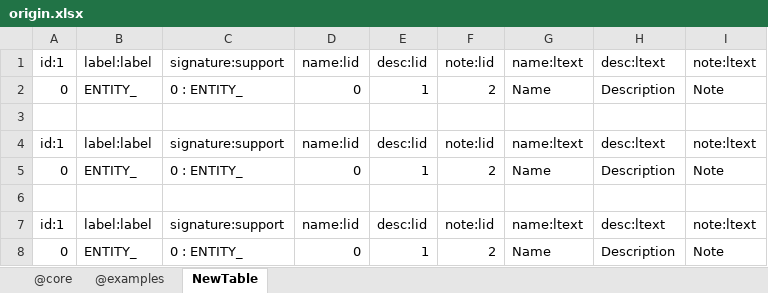
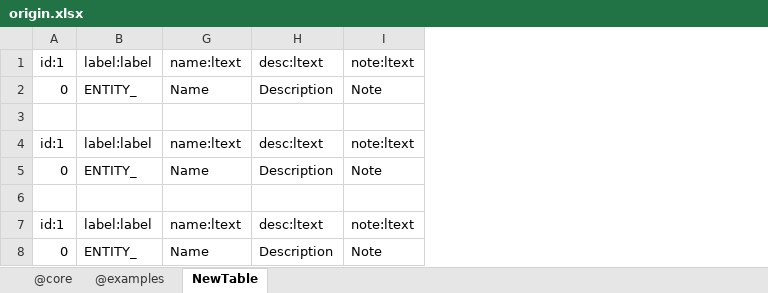
Before and after one commit to jacoby3210/cas-data-designer, an Excel workbook: dist/origin.xlsx, sheet NewTable, drawn as a sheet; values as stored, in another font and other column widths than the file's, no borders; table styles not drawn; the diff names each change by its address in the sheet, - before the commit and + after, or states it on an @@ line.

Commit message:
add: dist\data-designer.xmlm - Contains Display Module for controlling the display of columns with service information.

```diff
--- a/dist/origin.xlsx (sheet NewTable)
+++ b/dist/origin.xlsx (sheet NewTable)
@@ column C hidden, rows 1-8: signature:support | 0 : ENTITY_ |  | signature:support | 0 : ENTITY_ |  | signature:support | 0 : ENTITY_ @@
@@ column D hidden, rows 1-8: name:lid | 0 |  | name:lid | 0 |  | name:lid | 0 @@
@@ column E hidden, rows 1-8: desc:lid | 1 |  | desc:lid | 1 |  | desc:lid | 1 @@
@@ column F hidden, rows 1-8: note:lid | 2 |  | note:lid | 2 |  | note:lid | 2 @@
```
Also changed, not shown: sheet @examples, sheet @core, hidden cells, 4 other files.
